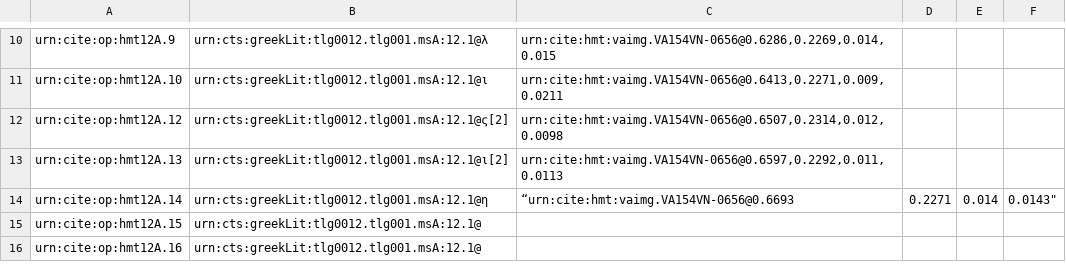
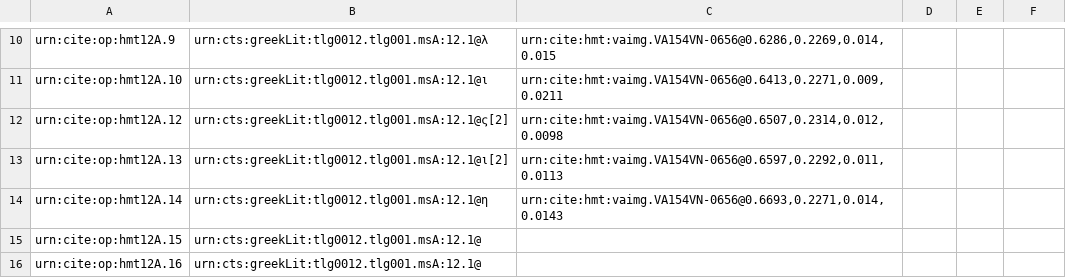
Before and after one commit to HMT-seminar-2014/hmt-12A, a CSV file: collections/paleography.csv, drawn as a sheet; only a part is shown, gaps mark what is left out.

Commit message:
Update paleography.csv

```diff
--- a/collections/paleography.csv
+++ b/collections/paleography.csv
@@ -13,3 +13,3 @@ urn:cite:op:hmt12A.12,urn:cts:greekLit:tlg0012.tlg001.msA:12.1@ς[2],"urn:cite:h
 urn:cite:op:hmt12A.13,urn:cts:greekLit:tlg0012.tlg001.msA:12.1@ι[2],"urn:cite:hmt:vaimg.VA154VN-0656@0.6597,0.2292,0.011,0.0113",
-urn:cite:op:hmt12A.14,urn:cts:greekLit:tlg0012.tlg001.msA:12.1@η,“urn:cite:hmt:vaimg.VA154VN-0656@0.6693,0.2271,0.014,0.0143",
+urn:cite:op:hmt12A.14,urn:cts:greekLit:tlg0012.tlg001.msA:12.1@η,"urn:cite:hmt:vaimg.VA154VN-0656@0.6693,0.2271,0.014,0.0143",
 urn:cite:op:hmt12A.15,urn:cts:greekLit:tlg0012.tlg001.msA:12.1@,,
```
